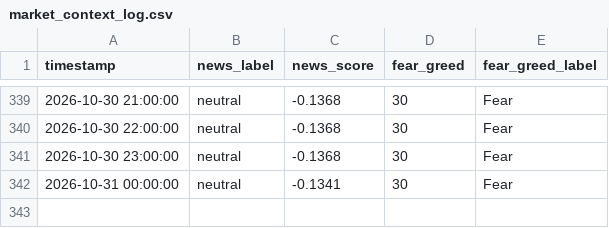
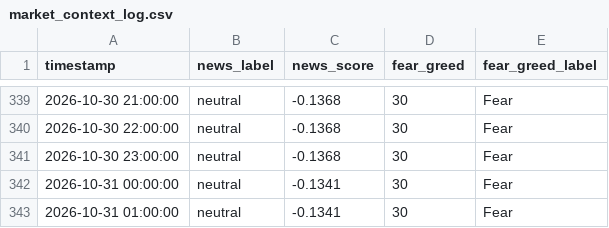
Before and after one commit to adhammhaythem689-bit/trading-bot, a CSV file: market_context_log.csv, drawn as a sheet; only a part is shown, gaps mark what is left out.

```diff
--- a/market_context_log.csv
+++ b/market_context_log.csv
@@ -342 +342,2 @@ timestamp,news_label,news_score,fear_greed,fear_greed_label
 2026-10-31 00:00:00,neutral,-0.1341,30,Fear
+2026-10-31 01:00:00,neutral,-0.1341,30,Fear
```
Also changed, not shown: paper_trade_log.csv, 8 other files.
